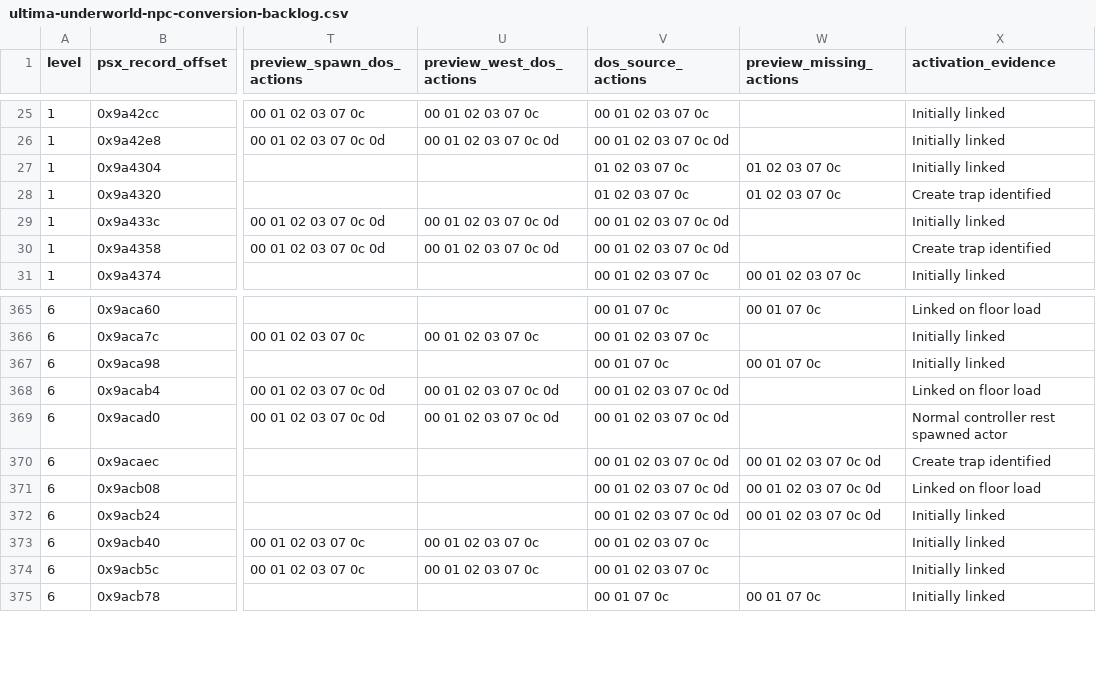
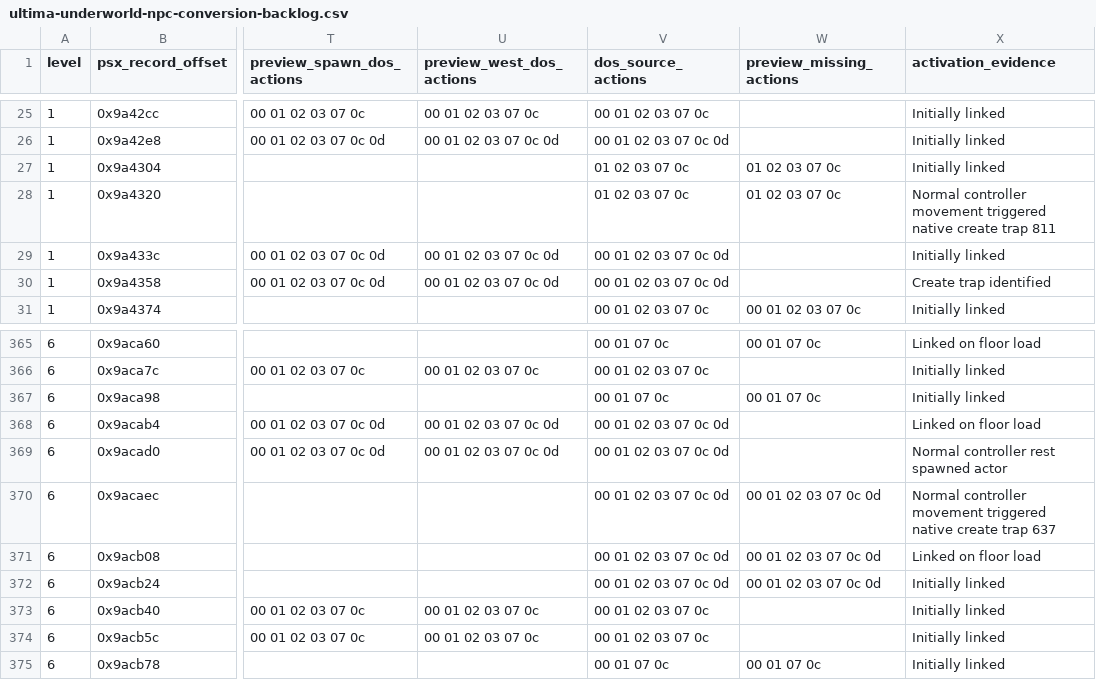
Before and after one commit to hydek12/UltimaUnderworldDOSVisuals, a CSV file: docs/ultima-underworld-npc-conversion-backlog.csv, drawn as a sheet; only a part is shown, gaps mark what is left out; the diff names each change by its address in the sheet, - before the commit and + after, or states it on an @@ line.

Commit message:
Verify Level 1 goblin and Level 6 elemental activation

```diff
--- a/docs/ultima-underworld-npc-conversion-backlog.csv
+++ b/docs/ultima-underworld-npc-conversion-backlog.csv
-X28 (activation_evidence): Create trap identified
+X28 (activation_evidence): Normal controller movement triggered native create trap 811
-X370 (activation_evidence): Create trap identified
+X370 (activation_evidence): Normal controller movement triggered native create trap 637
```
Also changed, not shown: 2 other files.
